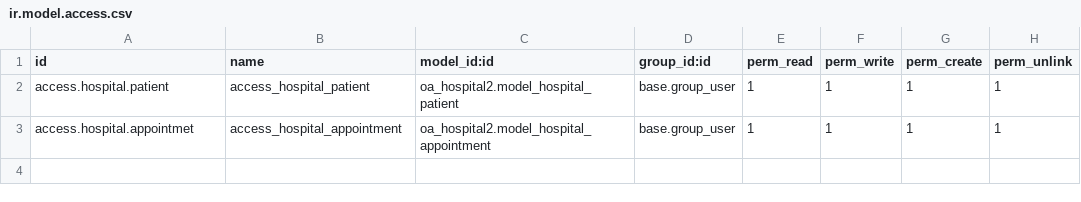
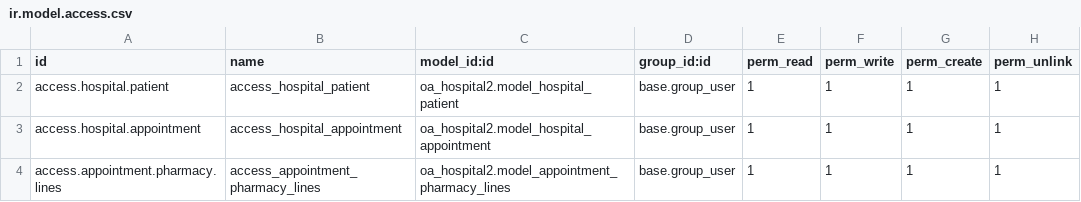
Before and after one commit to 0nurAksoy/Odoo_projects, a CSV file: oa_hospital2/security/ir.model.access.csv, drawn as a sheet.

```diff
--- a/oa_hospital2/security/ir.model.access.csv
+++ b/oa_hospital2/security/ir.model.access.csv
@@ -2,2 +2,3 @@ id,name,model_id:id,group_id:id,perm_read,perm_write,perm_create,perm_unlink
 access.hospital.patient,access_hospital_patient,oa_hospital2.model_hospital_patient,base.group_user,1,1,1,1
-access.hospital.appointmet,access_hospital_appointment,oa_hospital2.model_hospital_appointment,base.group_user,1,1,1,1
+access.hospital.appointment,access_hospital_appointment,oa_hospital2.model_hospital_appointment,base.group_user,1,1,1,1
+access.appointment.pharmacy.lines,access_appointment_pharmacy_lines,oa_hospital2.model_appointment_pharmacy_lines,base.group_user,1,1,1,1
```
Also changed, not shown: 4 other files.
